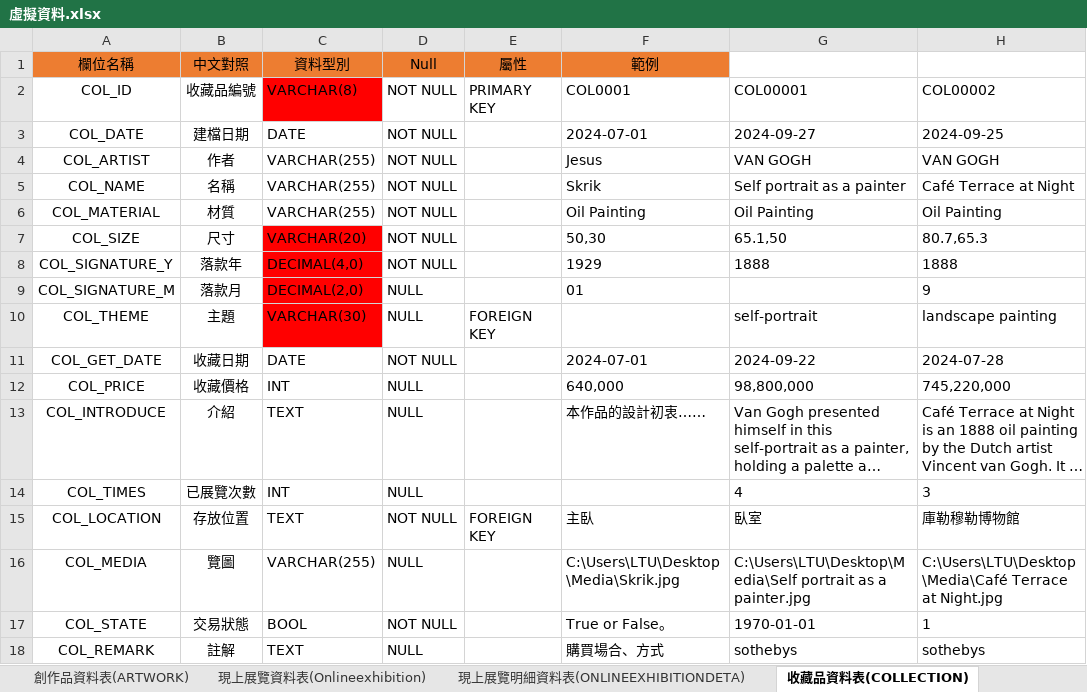
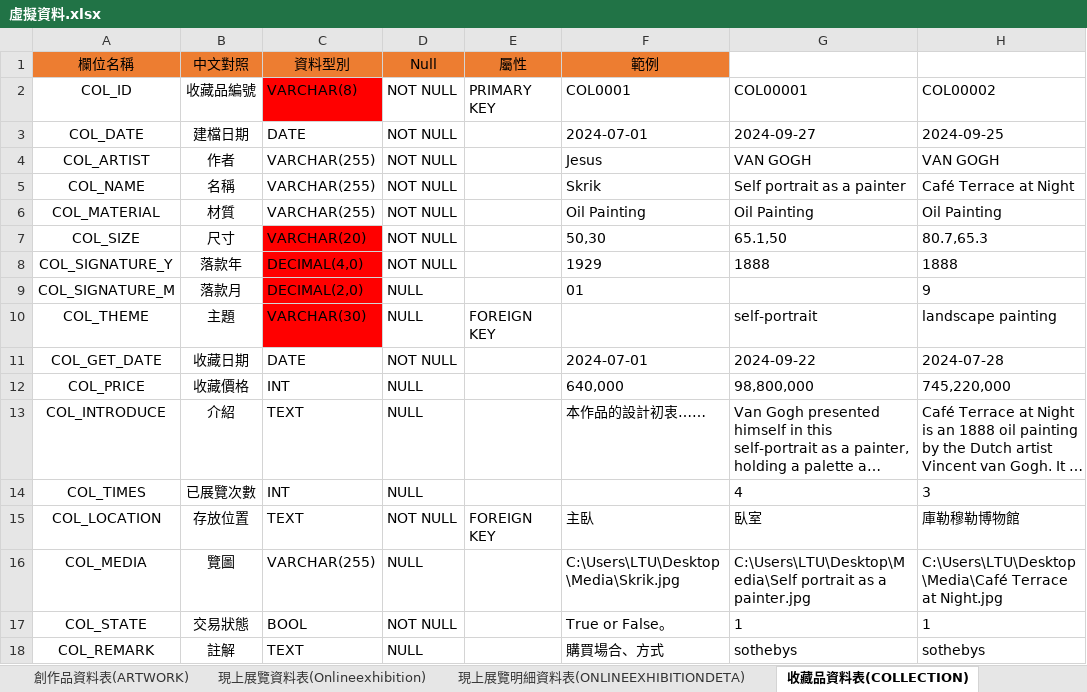
Before and after one commit to victorzz585148/Artists_treasure, an Excel workbook: References/虛擬資料.xlsx, sheet 收藏品資料表(COLLECTION), drawn as a sheet; long unchanged cells end in …; values as stored, in another font and other column widths than the file's, no borders; the diff names each change by its address in the sheet, - before the commit and + after, or states it on an @@ line.

```diff
--- a/References/虛擬資料.xlsx (sheet 收藏品資料表(COLLECTION))
+++ b/References/虛擬資料.xlsx (sheet 收藏品資料表(COLLECTION))
-G17: 1970-01-01
+G17: 1
```
Also changed, not shown: 1 other file.
